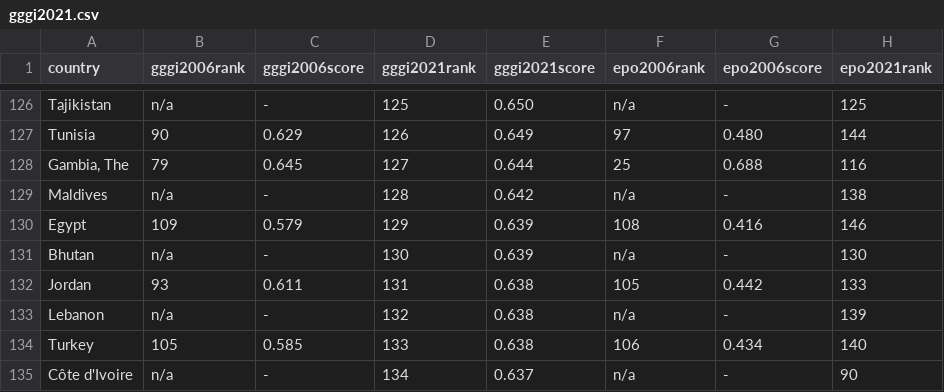
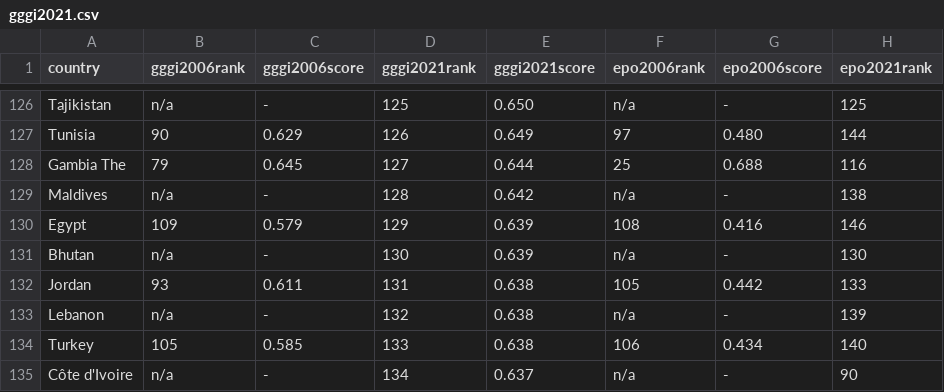
Before and after one commit to annkomkova/gggi2021, a CSV file: gggi2021.csv, drawn as a sheet; only a part is shown, gaps mark what is left out; the diff names each change by its address in the sheet, - before the commit and + after, or states it on an @@ line.

Commit message:
Update gggi2021.csv

```diff
--- a/gggi2021.csv
+++ b/gggi2021.csv
-A128 (country): Gambia, The
+A128 (country): Gambia The
```
